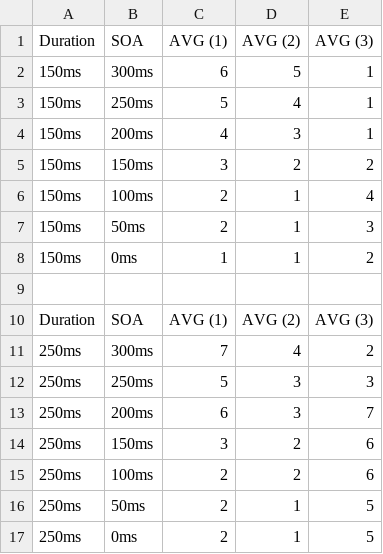
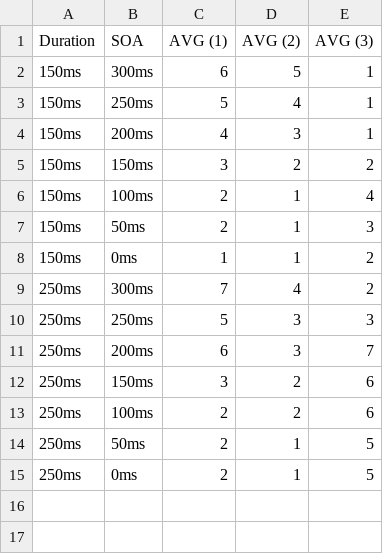
Before and after one commit to NkosinathiMzembe/vibrotactile, a CSV file: dSOA.csv, drawn as a sheet.

Commit message:
Initial Commit

```diff
--- a/dSOA.csv
+++ b/dSOA.csv
@@ -8,4 +8,2 @@
 150ms,0ms,1,1,2,
-,,,,,
-Duration,SOA,AVG (1),AVG (2),AVG (3),
 250ms,300ms,7,4,2,
```
